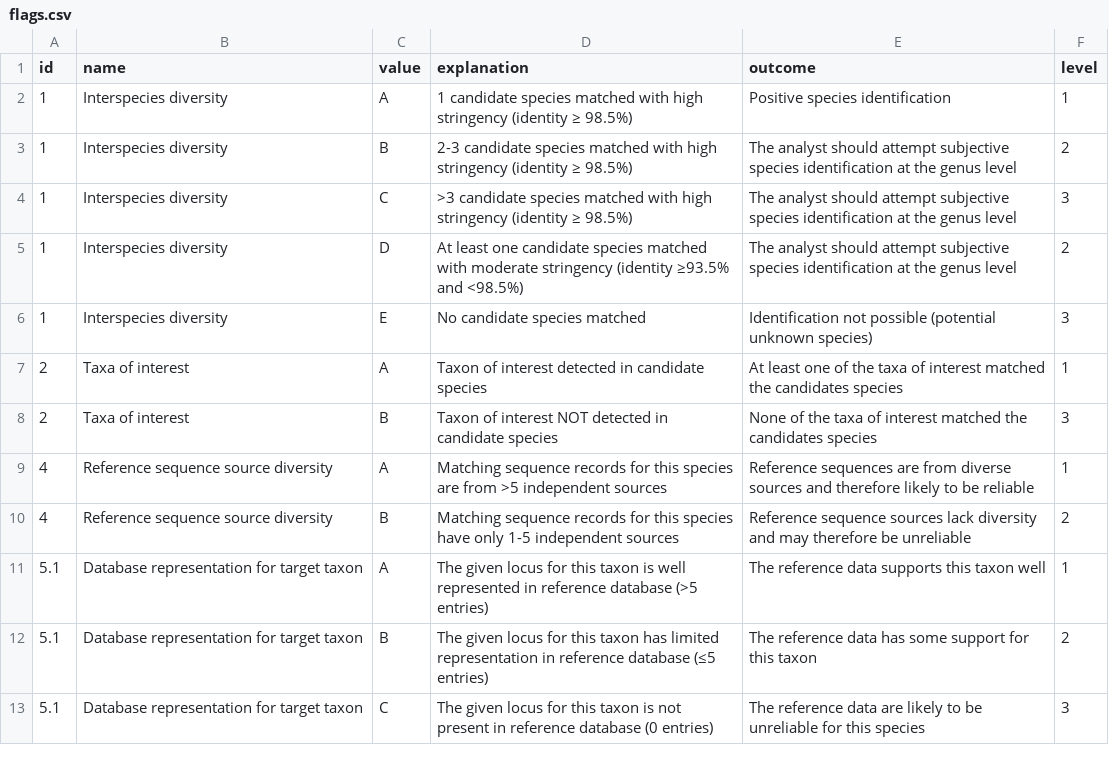
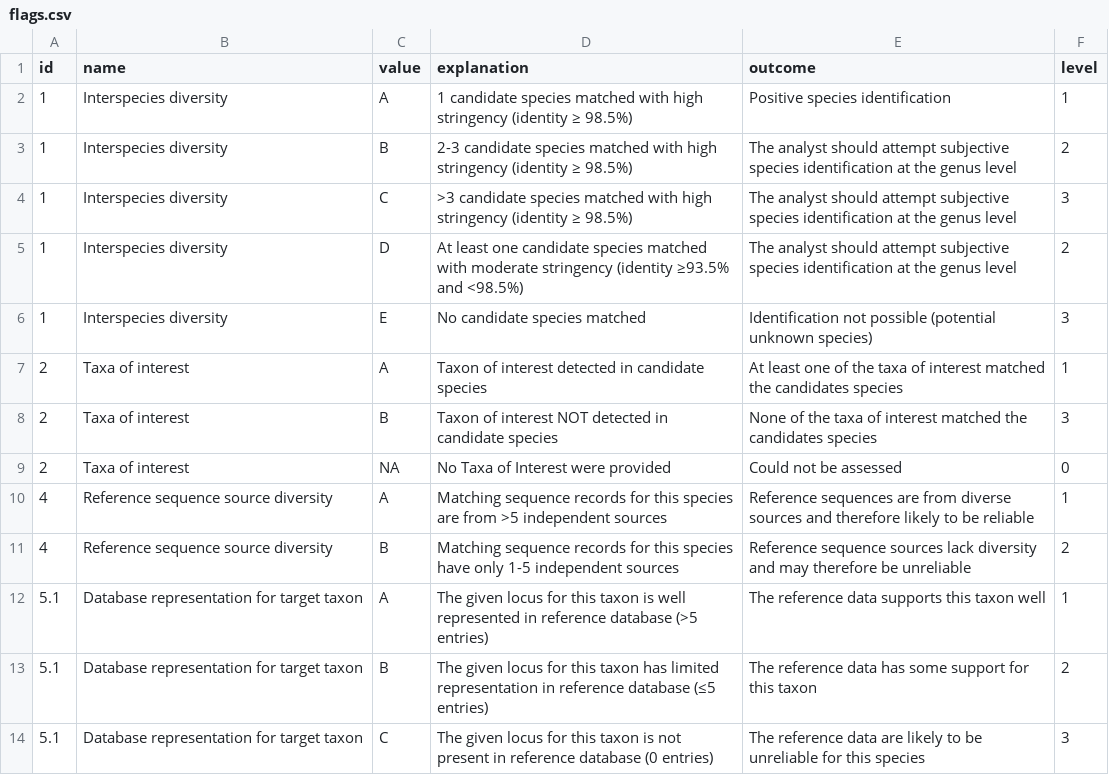
Before and after one commit to qcif/daff-biosecurity-wf2, a CSV file: flags.csv, drawn as a sheet; only a part is shown.

```diff
--- a/flags.csv
+++ b/flags.csv
@@ -8,2 +8,3 @@ id,name,value,explanation,outcome,level
 2,Taxa of interest,B,Taxon of interest NOT detected in candidate species,None of the taxa of interest matched the candidates species,3
+2,Taxa of interest,NA,No Taxa of Interest were provided,Could not be assessed,0
 4,Reference sequence source diversity,A,Matching sequence records for this species are from >5 independent sources,Reference sequences are from diverse sources and therefore likely to be reliable,1
```
Also changed, not shown: 5 other files.
